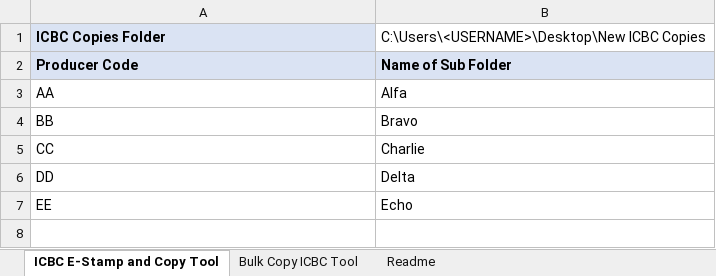
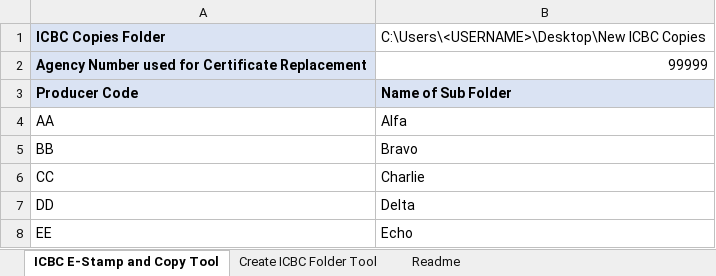
Before and after one commit to WebDevBernard/ICBC_E-Stamp_Tool, an Excel workbook: config.xlsx, sheet ICBC E-Stamp and Copy Tool, drawn as a sheet; values as stored, in another font and other column widths than the file's, no borders; the diff names each change by its address in the sheet, - before the commit and + after, or states it on an @@ line.

```diff
--- a/config.xlsx (sheet ICBC E-Stamp and Copy Tool)
+++ b/config.xlsx (sheet ICBC E-Stamp and Copy Tool)
-sheet tab: Bulk Copy ICBC Tool
+sheet tab: Create ICBC Folder Tool
+row 2: Agency Number used for Certificate Replacement | 99999
```
Also changed, not shown: sheet Readme, 2 other files.
